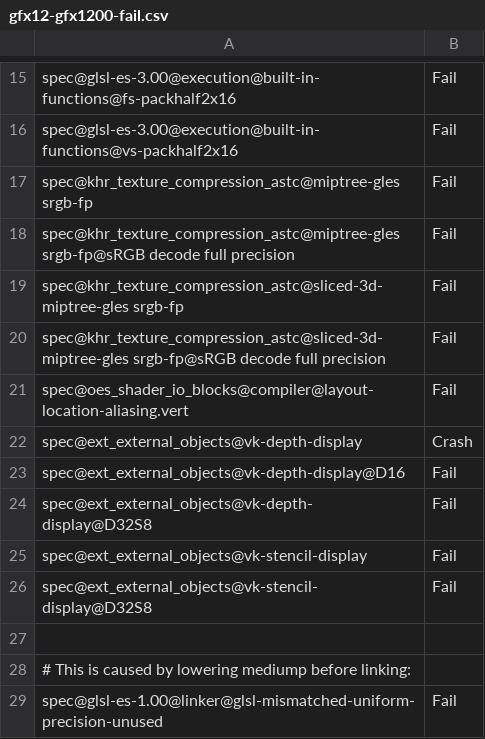
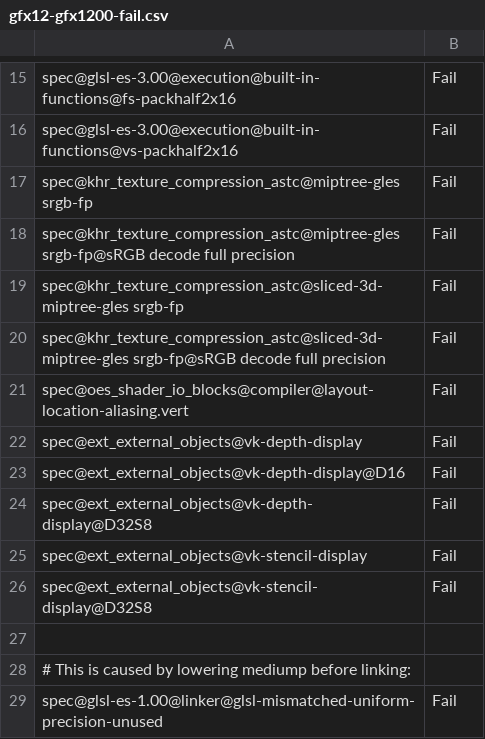
Before and after one commit to bminor/mesa-mesa, a CSV file: src/gallium/drivers/radeonsi/ci/gfx12-gfx1200-fail.csv, drawn as a sheet; only a part is shown, gaps mark what is left out.

Commit message:
radeonsi: fix refcount with memobj
The existing refcounting code is correct, unless si_texture_from_winsys_buffer
fails in which case we get a refcount error.

The error code path will use si_texture_reference(&tex, NULL), which
will drop a reference to the memobj buffer, but none was taken yet.

Reviewed-by: Ganesh Belgur Ramachandra <ganesh.belgurramachandra@amd.com>
Reviewed-by: Marek Olšák <marek.olsak@amd.com>
Part-of: <https://gitlab.freedesktop.org/mesa/mesa/-/merge_requests/36228>

```diff
--- a/src/gallium/drivers/radeonsi/ci/gfx12-gfx1200-fail.csv
+++ b/src/gallium/drivers/radeonsi/ci/gfx12-gfx1200-fail.csv
@@ -21,3 +21,3 @@ spec@khr_texture_compression_astc@sliced-3d-miptree-gles srgb-fp@sRGB decode ful
 spec@oes_shader_io_blocks@compiler@layout-location-aliasing.vert,Fail
-spec@ext_external_objects@vk-depth-display,Crash
+spec@ext_external_objects@vk-depth-display,Fail
 spec@ext_external_objects@vk-depth-display@D16,Fail
```
Also changed, not shown: 3 other files.
